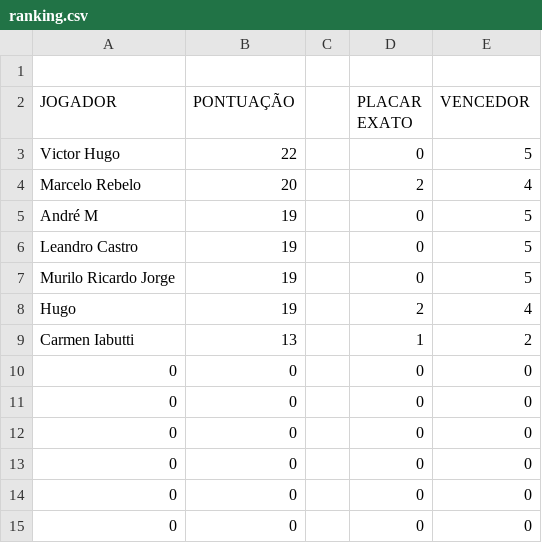
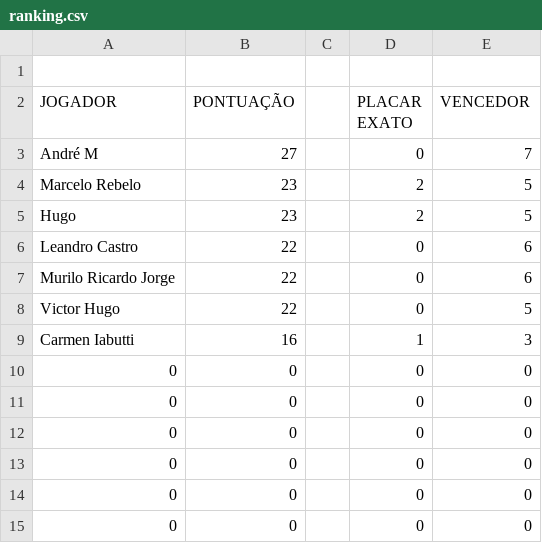
Before and after one commit to LeandroBCastro/bolaochsp, a CSV file: data/ranking.csv, drawn as a sheet; only a part is shown.

```diff
--- a/data/ranking.csv
+++ b/data/ranking.csv
@@ -2,9 +2,9 @@
 JOGADOR;PONTUAÇÃO;;PLACAR EXATO;VENCEDOR
+André M ;27;;0;7
+Marcelo Rebelo;23;;2;5
+Hugo;23;;2;5
+Leandro Castro;22;;0;6
+Murilo Ricardo Jorge;22;;0;6
 Victor Hugo;22;;0;5
-Marcelo Rebelo;20;;2;4
-André M ;19;;0;5
-Leandro Castro;19;;0;5
-Murilo Ricardo Jorge;19;;0;5
-Hugo;19;;2;4
-Carmen Iabutti;13;;1;2
+Carmen Iabutti;16;;1;3
 0;0;;0;0
```
Also changed, not shown: data/classificacao.csv, data/palpites.csv, 1 other file.
